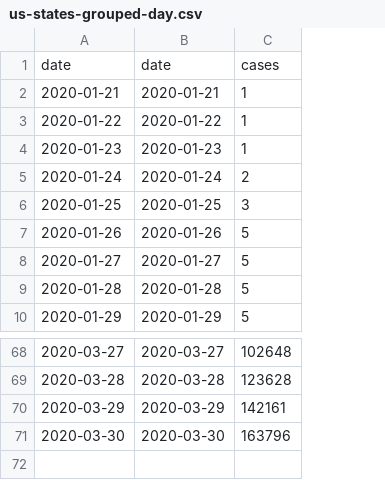
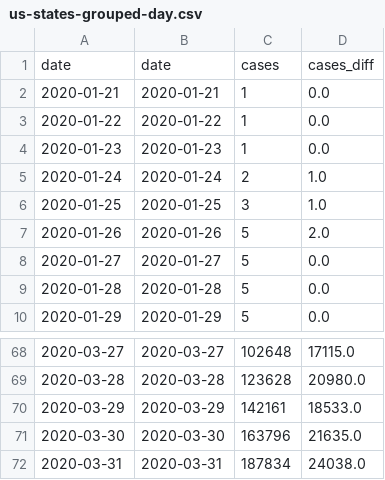
Before and after one commit to mebauer/covid-19-states, a CSV file: data/us-states-grouped-day.csv, drawn as a sheet; only a part is shown, gaps mark what is left out; the diff names each change by its address in the sheet, - before the commit and + after, or states it on an @@ line.

```diff
--- a/data/us-states-grouped-day.csv
+++ b/data/us-states-grouped-day.csv
+column D, rows 1-10: cases_diff | 0.0 | 0.0 | 0.0 | 1.0 | 1.0 | 2.0 | 0.0 | 0.0 | 0.0; rows 68-71: 17115.0 | 20980.0 | 18533.0 | 21635.0
+row 72: 2020-03-31 | 2020-03-31 | 187834 | 24038.0
```
Also changed, not shown: data/us-states-grouped-states.csv, 24 other files.
